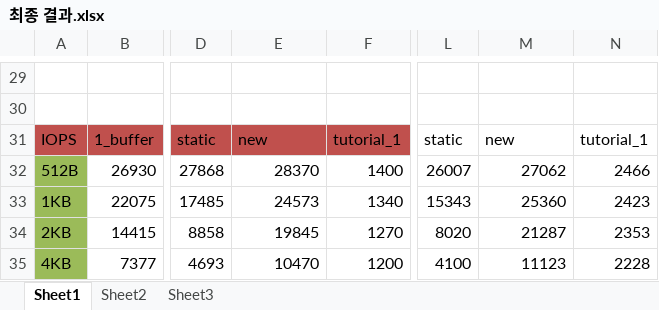
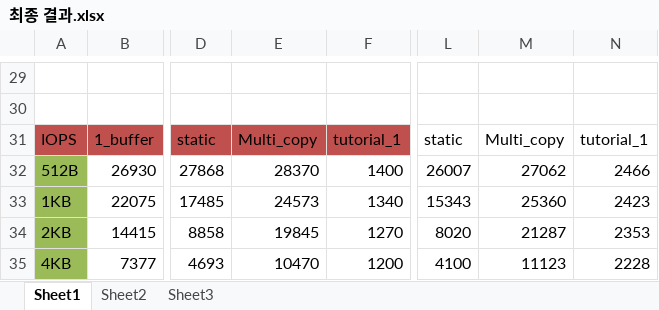
Before and after one commit to wurikiji/tutorial2-dev, an Excel workbook: docs/최종 결과.xlsx, sheet Sheet1, drawn as a sheet; only a part is shown, gaps mark what is left out; values as stored, in another font and other column widths than the file's, no borders; charts and pictures not drawn; the diff covers the shown part only; the diff names each change by its address in the sheet, - before the commit and + after, or states it on an @@ line.

```diff
--- a/docs/최종 결과.xlsx (sheet Sheet1)
+++ b/docs/최종 결과.xlsx (sheet Sheet1)
-E31: new
+E31: Multi_copy
-M31: new
+M31: Multi_copy
```
Also changed, not shown: 26 added rows and 1 edited cell elsewhere in this sheet, charts or pictures.
